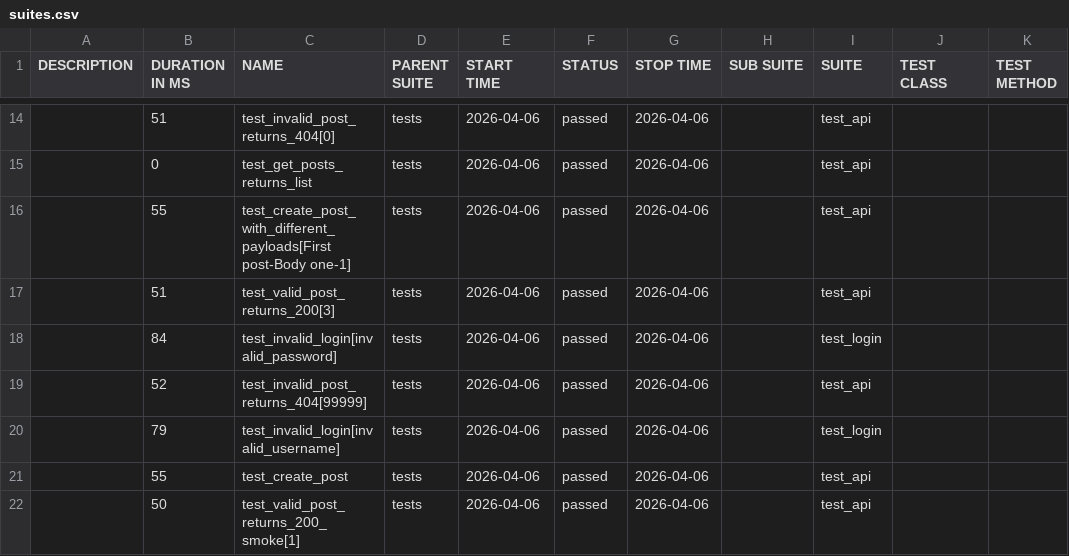
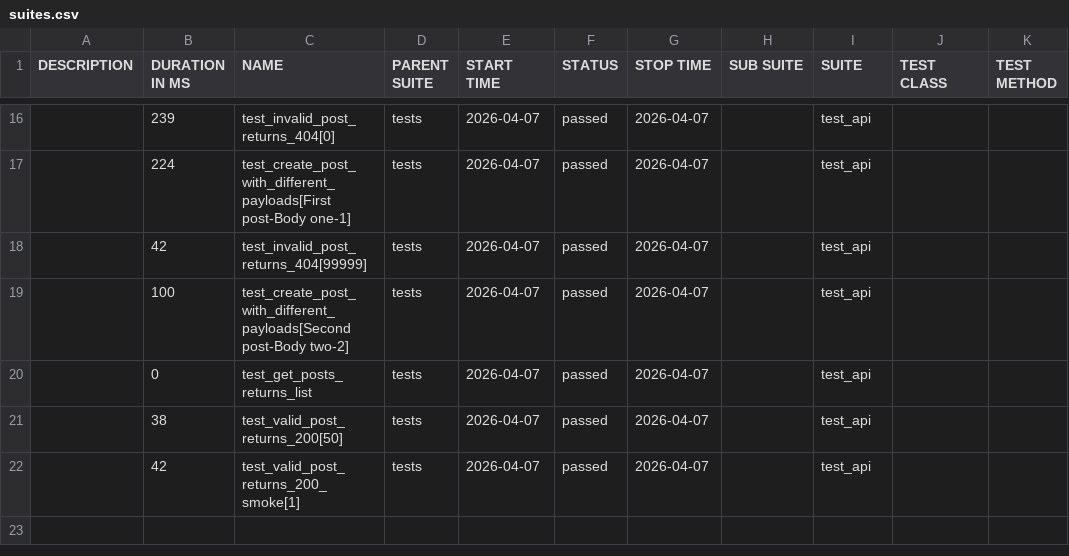
Before and after one commit to radekmeloun/testing_lessons, a CSV file: regression/data/suites.csv, drawn as a sheet; only a part is shown, gaps mark what is left out; the diff covers the shown part only.

```diff
--- a/regression/data/suites.csv
+++ b/regression/data/suites.csv
@@ -14,9 +16,7 @@
-"","51","test_invalid_post_returns_404[0]","tests","2026-04-06","passed","2026-04-06","","test_api","",""
-"","0","test_get_posts_returns_list","tests","2026-04-06","passed","2026-04-06","","test_api","",""
-"","55","test_create_post_with_different_payloads[First post-Body one-1]","tests","2026-04-06","passed","2026-04-06","","test_api","",""
-"","51","test_valid_post_returns_200[3]","tests","2026-04-06","passed","2026-04-06","","test_api","",""
-"","84","test_invalid_login[invalid_password]","tests","2026-04-06","passed","2026-04-06","","test_login","",""
-"","52","test_invalid_post_returns_404[99999]","tests","2026-04-06","passed","2026-04-06","","test_api","",""
-"","79","test_invalid_login[invalid_username]","tests","2026-04-06","passed","2026-04-06","","test_login","",""
-"","55","test_create_post","tests","2026-04-06","passed","2026-04-06","","test_api","",""
-"","50","test_valid_post_returns_200_smoke[1]","tests","2026-04-06","passed","2026-04-06","","test_api","",""
+"","239","test_invalid_post_returns_404[0]","tests","2026-04-07","passed","2026-04-07","","test_api","",""
+"","224","test_create_post_with_different_payloads[First post-Body one-1]","tests","2026-04-07","passed","2026-04-07","","test_api","",""
+"","42","test_invalid_post_returns_404[99999]","tests","2026-04-07","passed","2026-04-07","","test_api","",""
+"","100","test_create_post_with_different_payloads[Second post-Body two-2]","tests","2026-04-07","passed","2026-04-07","","test_api","",""
+"","0","test_get_posts_returns_list","tests","2026-04-07","passed","2026-04-07","","test_api","",""
+"","38","test_valid_post_returns_200[50]","tests","2026-04-07","passed","2026-04-07","","test_api","",""
+"","42","test_valid_post_returns_200_smoke[1]","tests","2026-04-07","passed","2026-04-07","","test_api","",""
```
Also changed, not shown: 5 added rows, 3 removed rows and 32 edited cells elsewhere in this file, 42 other files.
